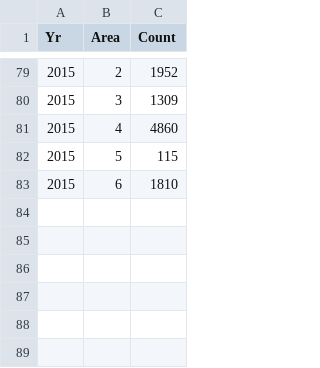
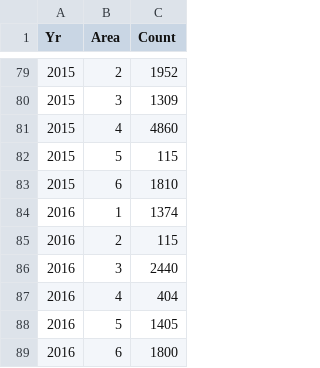
Before and after one commit to eldarrak/Godwits_worms_and_climate_change, a CSV file: data/Counts_Mauritania.csv, drawn as a sheet; only a part is shown, gaps mark what is left out.

Commit message:
Update Counts_Mauritania.csv

```diff
--- a/data/Counts_Mauritania.csv
+++ b/data/Counts_Mauritania.csv
@@ -83 +83,7 @@
 2015,6,1810
+2016,1,1374
+2016,2,115
+2016,3,2440
+2016,4,404
+2016,5,1405
+2016,6,1800
```
